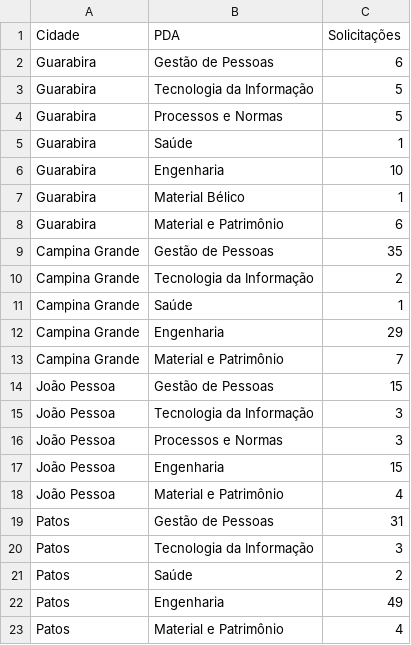
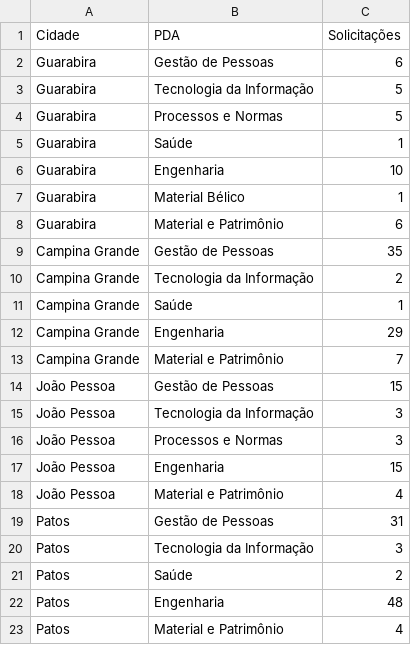
Before and after one commit to isabwllyrr/Carvalho-Felinto, a CSV file: solicitacoes_pda_consolidadas.csv, drawn as a sheet.

Commit message:
Atualizando arquivo solicitacoes_pda_consolidadas.csv

```diff
--- a/solicitacoes_pda_consolidadas.csv
+++ b/solicitacoes_pda_consolidadas.csv
@@ -21,3 +21,3 @@ Patos,Tecnologia da Informação,3
 Patos,Saúde,2
-Patos,Engenharia,49
+Patos,Engenharia,48
 Patos,Material e Patrimônio,4
```
